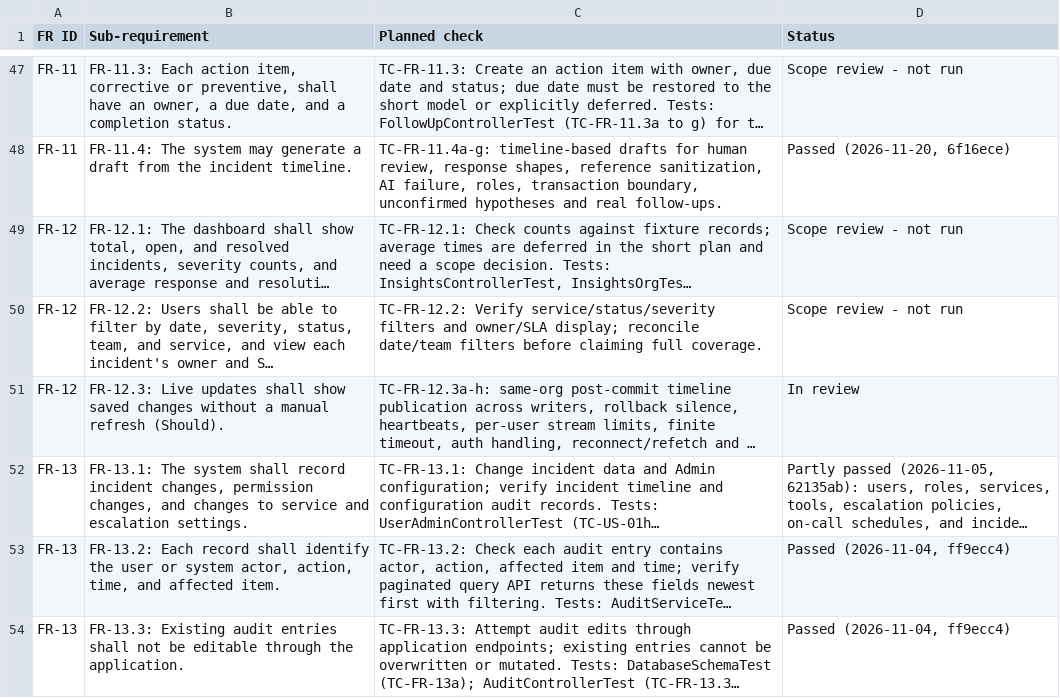
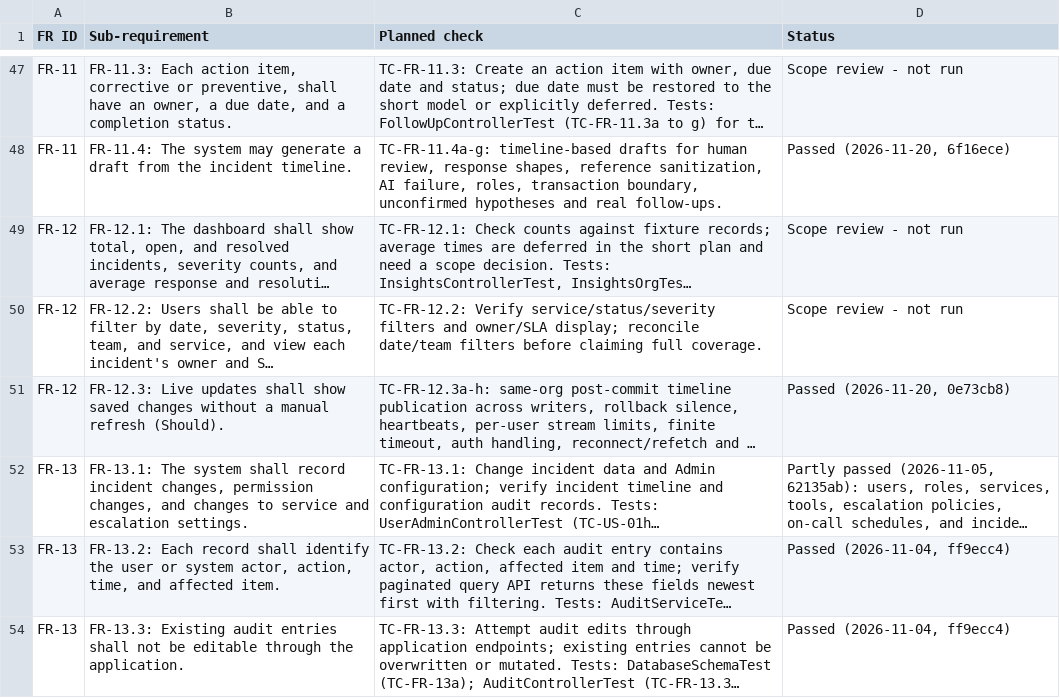
Before and after one commit to Shane07p/DevOps-Incident-Management-System, a CSV file: docs/4-testing/traceability.csv, drawn as a sheet; only a part is shown, gaps mark what is left out; long unchanged cells end in …; the diff names each change by its address in the sheet, - before the commit and + after, or states it on an @@ line.

Commit message:
chore(live-updates): finish cleanup and record verified checks
Record the passing Maven verify and all 450 frontend tests run on 0e73cb80a45193adecc2a849f10421efc369f94a. Remove the empty guard left by deleting manual publication.

```diff
--- a/docs/4-testing/traceability.csv
+++ b/docs/4-testing/traceability.csv
-D51 (Status): In review
+D51 (Status): Passed (2026-11-20, 0e73cb8)
```
Also changed, not shown: 2 other files.
